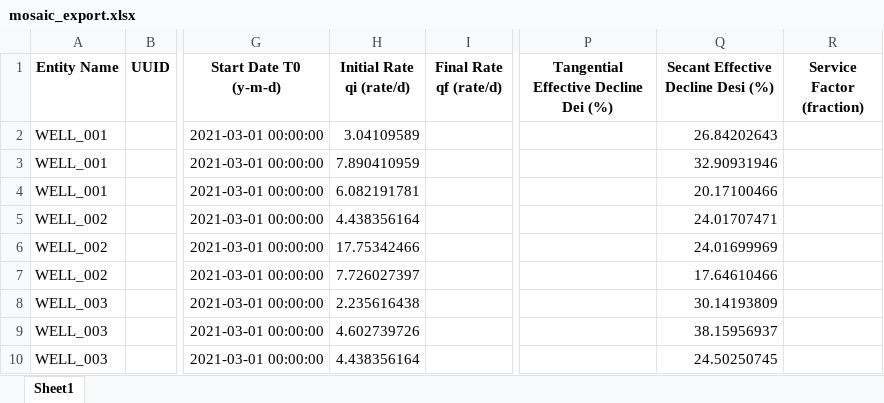
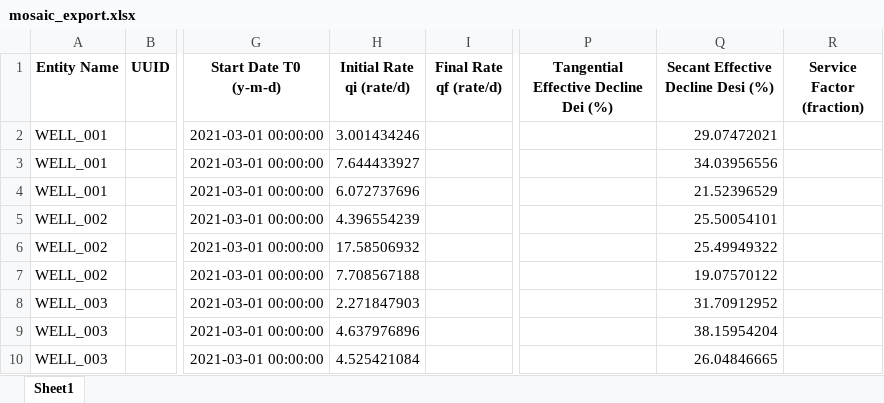
Before and after one commit to gregeasley/resaid, an Excel workbook: examples/outputs/mosaic_export.xlsx, sheet Sheet1, drawn as a sheet; only a part is shown, gaps mark what is left out; values as stored, in another font and other column widths than the file's, no borders; the diff names each change by its address in the sheet, - before the commit and + after, or states it on an @@ line.

```diff
--- a/examples/outputs/mosaic_export.xlsx (sheet Sheet1)
+++ b/examples/outputs/mosaic_export.xlsx (sheet Sheet1)
-H2 (Initial Rate qi (rate/d)): 3.04109589
+H2 (Initial Rate qi (rate/d)): 3.001434246
-Q2: 26.84202643
+Q2: 29.07472021
-H3 (Initial Rate qi (rate/d)): 7.890410959
+H3 (Initial Rate qi (rate/d)): 7.644433927
-Q3: 32.90931946
+Q3: 34.03956556
-H4 (Initial Rate qi (rate/d)): 6.082191781
+H4 (Initial Rate qi (rate/d)): 6.072737696
-Q4: 20.17100466
+Q4: 21.52396529
-H5 (Initial Rate qi (rate/d)): 4.438356164
+H5 (Initial Rate qi (rate/d)): 4.396554239
-Q5: 24.01707471
+Q5: 25.50054101
-H6 (Initial Rate qi (rate/d)): 17.75342466
+H6 (Initial Rate qi (rate/d)): 17.58506932
-Q6: 24.01699969
+Q6: 25.49949322
-H7 (Initial Rate qi (rate/d)): 7.726027397
+H7 (Initial Rate qi (rate/d)): 7.708567188
-Q7: 17.64610466
+Q7: 19.07570122
-H8 (Initial Rate qi (rate/d)): 2.235616438
+H8 (Initial Rate qi (rate/d)): 2.271847903
-Q8: 30.14193809
+Q8: 31.70912952
-H9 (Initial Rate qi (rate/d)): 4.602739726
+H9 (Initial Rate qi (rate/d)): 4.637976896
-Q9: 38.15956937
+Q9: 38.15954204
-H10 (Initial Rate qi (rate/d)): 4.438356164
+H10 (Initial Rate qi (rate/d)): 4.525421084
-Q10: 24.50250745
+Q10: 26.04846665
```
Also changed, not shown: examples/outputs/ratio_mosaic_export.xlsx, 41 other files.
